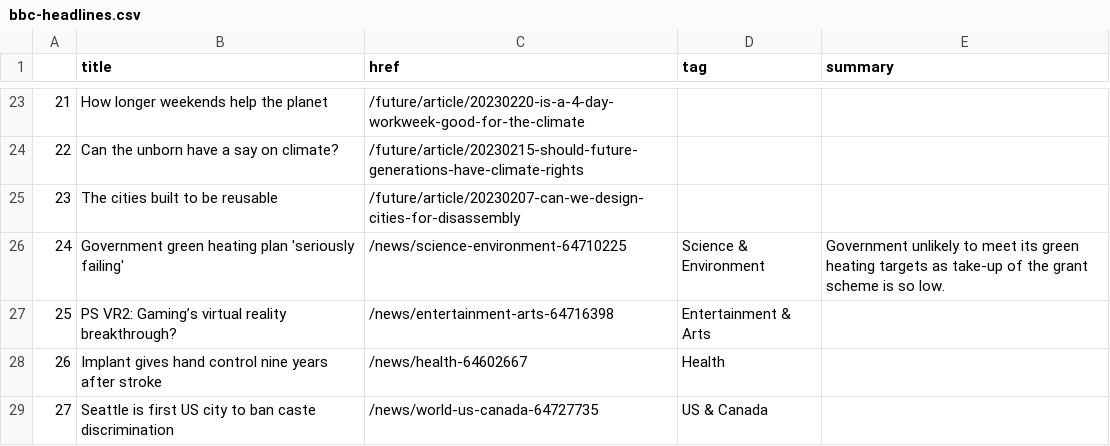
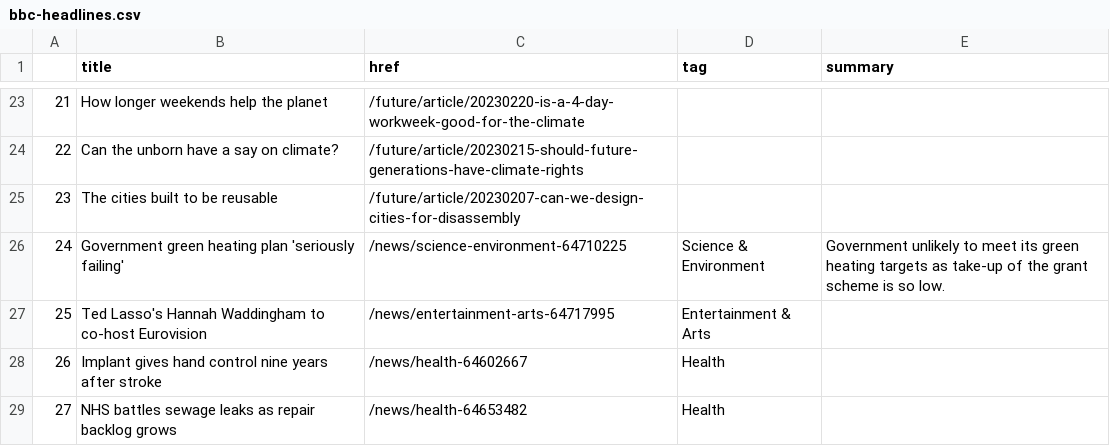
Before and after one commit to jjomalley/Auto-Scraper, a CSV file: bbc-headlines.csv, drawn as a sheet; only a part is shown, gaps mark what is left out; the diff covers the shown part only.

```diff
--- a/bbc-headlines.csv
+++ b/bbc-headlines.csv
@@ -26,4 +26,4 @@
 24,Government green heating plan 'seriously failing',/news/science-environment-64710225,Science & Environment,Government unlikely to meet its green heating targets as take-up of the grant scheme is so low.
-25,PS VR2: Gaming’s virtual reality breakthrough?,/news/entertainment-arts-64716398,Entertainment & Arts,
+25,Ted Lasso's Hannah Waddingham to co-host Eurovision,/news/entertainment-arts-64717995,Entertainment & Arts,
 26,Implant gives hand control nine years after stroke,/news/health-64602667,Health,
-27,Seattle is first US city to ban caste discrimination,/news/world-us-canada-64727735,US & Canada,
+27,NHS battles sewage leaks as repair backlog grows,/news/health-64653482,Health,
```
Also changed, not shown: 23 edited cells elsewhere in this file.
